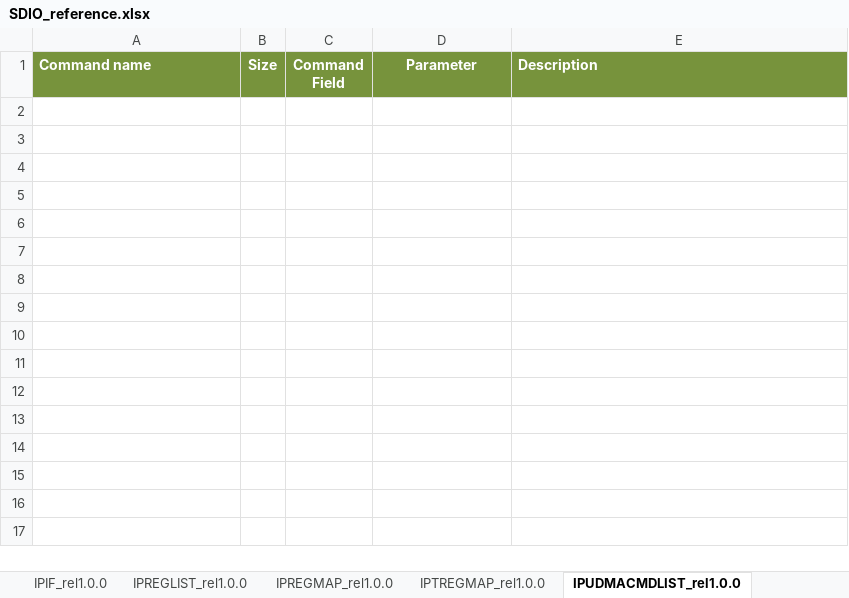
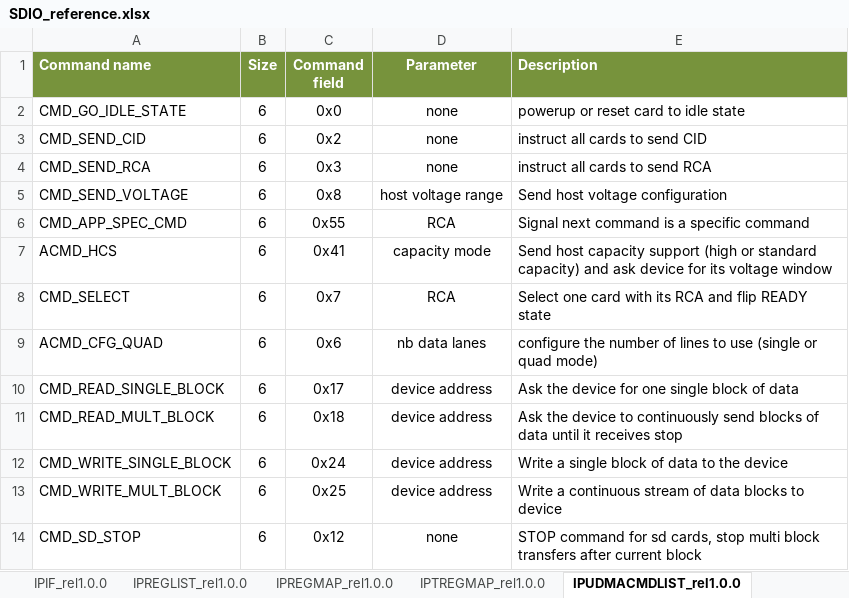
Before and after one commit to pulp-platform/udma_sdio, an Excel workbook: doc/SDIO_reference.xlsx, sheet IPUDMACMDLIST_rel1.0.0, drawn as a sheet; values as stored, in another font and other column widths than the file's, no borders; the diff names each change by its address in the sheet, - before the commit and + after, or states it on an @@ line.

Commit message:
Doc:     + Update commands doc

```diff
--- a/doc/SDIO_reference.xlsx (sheet IPUDMACMDLIST_rel1.0.0)
+++ b/doc/SDIO_reference.xlsx (sheet IPUDMACMDLIST_rel1.0.0)
-C1: Command Field
+C1: Command field
+row 2: CMD_GO_IDLE_STATE | 6 | 0x0 | none | powerup or reset card to idle state
+row 3: CMD_SEND_CID | 6 | 0x2 | none | instruct all cards to send CID
+row 4: CMD_SEND_RCA | 6 | 0x3 | none | instruct all cards to send RCA
+row 5: CMD_SEND_VOLTAGE | 6 | 0x8 | host voltage range | Send host voltage configuration
+row 6: CMD_APP_SPEC_CMD | 6 | 0x55 | RCA | Signal next command is a specific command
+row 7: ACMD_HCS | 6 | 0x41 | capacity mode | Send host capacity support (high or standard capacity) and ask device for its voltage window
+row 8: CMD_SELECT | 6 | 0x7 | RCA | Select one card with its RCA and flip READY state
+row 9: ACMD_CFG_QUAD | 6 | 0x6 | nb data lanes | configure the number of lines to use (single or quad mode)
+row 10: CMD_READ_SINGLE_BLOCK | 6 | 0x17 | device address | Ask the device for one single block of data
+row 11: CMD_READ_MULT_BLOCK | 6 | 0x18 | device address | Ask the device to continuously send blocks of data until it receives stop
+row 12: CMD_WRITE_SINGLE_BLOCK | 6 | 0x24 | device address | Write a single block of data to the device
+row 13: CMD_WRITE_MULT_BLOCK | 6 | 0x25 | device address | Write a continuous stream of data blocks to device
+row 14: CMD_SD_STOP | 6 | 0x12 | none | STOP command for sd cards, stop multi block transfers after current block
```
Also changed, not shown: sheet IPUDMACMDMAP_rel1.0.0, sheet IPREGMAP_rel1.0.0, sheet IPREGLIST_rel1.0.0.
